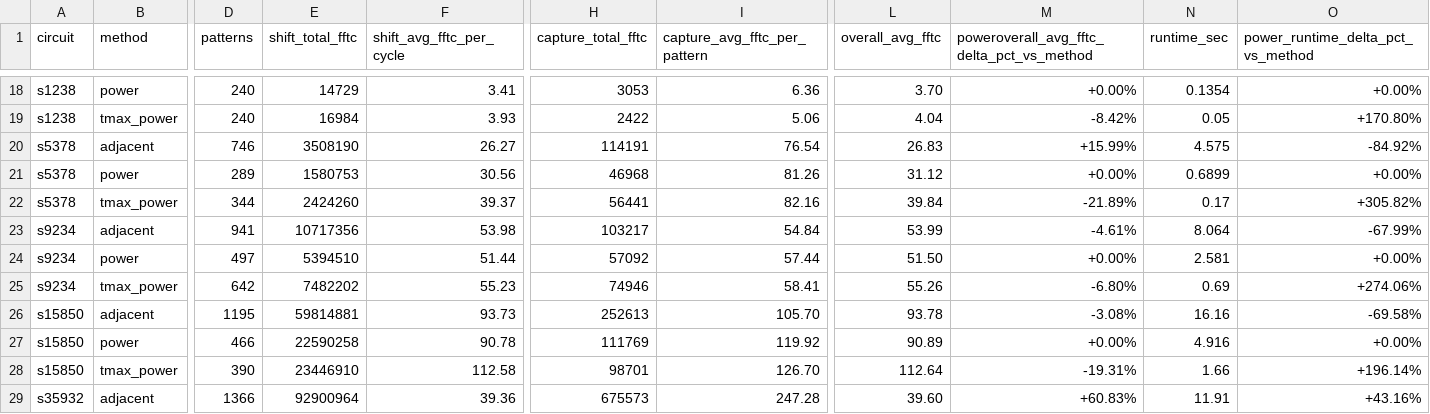
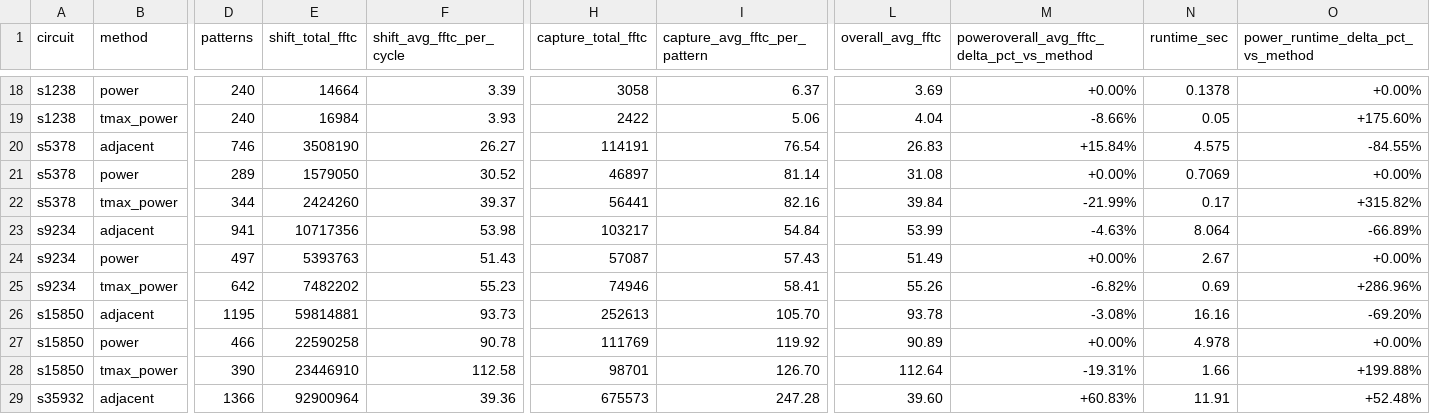
Before and after one commit to jayleesc11/2026_Spring_NTUGIEE_VLSI_Testing_Final_Project, a CSV file: tmax/result_summary.csv, drawn as a sheet; only a part is shown, gaps mark what is left out; the diff covers the shown part only; the diff names each change by its address in the sheet, - before the commit and + after, or states it on an @@ line.

```diff
--- a/tmax/result_summary.csv
+++ b/tmax/result_summary.csv
-E18 (shift_total_fftc): 14729
+E18 (shift_total_fftc): 14664
-F18 (shift_avg_fftc_per_cycle): 3.41
+F18 (shift_avg_fftc_per_cycle): 3.39
-H18 (capture_total_fftc): 3053
+H18 (capture_total_fftc): 3058
-I18 (capture_avg_fftc_per_pattern): 6.36
+I18 (capture_avg_fftc_per_pattern): 6.37
-L18 (overall_avg_fftc): 3.70
+L18 (overall_avg_fftc): 3.69
-N18 (runtime_sec): 0.1354
+N18 (runtime_sec): 0.1378
-M19: -8.42%
+M19: -8.66%
-O19: +170.80%
+O19: +175.60%
-M20: +15.99%
+M20: +15.84%
-O20: -84.92%
+O20: -84.55%
-E21 (shift_total_fftc): 1580753
+E21 (shift_total_fftc): 1579050
-F21 (shift_avg_fftc_per_cycle): 30.56
+F21 (shift_avg_fftc_per_cycle): 30.52
-H21 (capture_total_fftc): 46968
+H21 (capture_total_fftc): 46897
-I21 (capture_avg_fftc_per_pattern): 81.26
+I21 (capture_avg_fftc_per_pattern): 81.14
-L21 (overall_avg_fftc): 31.12
+L21 (overall_avg_fftc): 31.08
-N21 (runtime_sec): 0.6899
+N21 (runtime_sec): 0.7069
-M22: -21.89%
+M22: -21.99%
-O22: +305.82%
+O22: +315.82%
-M23: -4.61%
+M23: -4.63%
-O23: -67.99%
+O23: -66.89%
-E24 (shift_total_fftc): 5394510
+E24 (shift_total_fftc): 5393763
-F24 (shift_avg_fftc_per_cycle): 51.44
+F24 (shift_avg_fftc_per_cycle): 51.43
-H24 (capture_total_fftc): 57092
+H24 (capture_total_fftc): 57087
-I24 (capture_avg_fftc_per_pattern): 57.44
+I24 (capture_avg_fftc_per_pattern): 57.43
-L24 (overall_avg_fftc): 51.50
+L24 (overall_avg_fftc): 51.49
-N24 (runtime_sec): 2.581
+N24 (runtime_sec): 2.67
-M25: -6.80%
+M25: -6.82%
-O25: +274.06%
+O25: +286.96%
-O26: -69.58%
+O26: -69.20%
-N27 (runtime_sec): 4.916
+N27 (runtime_sec): 4.978
-O28: +196.14%
+O28: +199.88%
-O29: +43.16%
+O29: +52.48%
```
Also changed, not shown: 37 edited cells elsewhere in this file, 25 other files.
